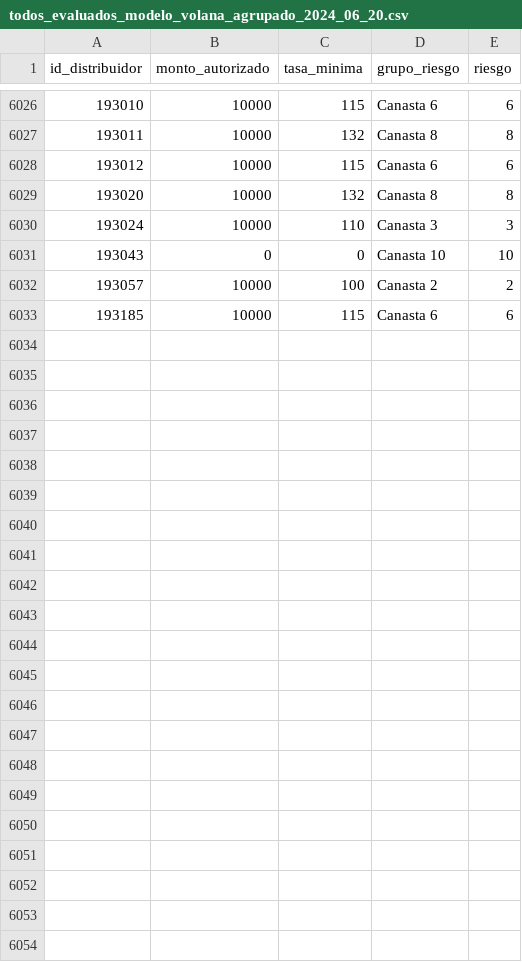
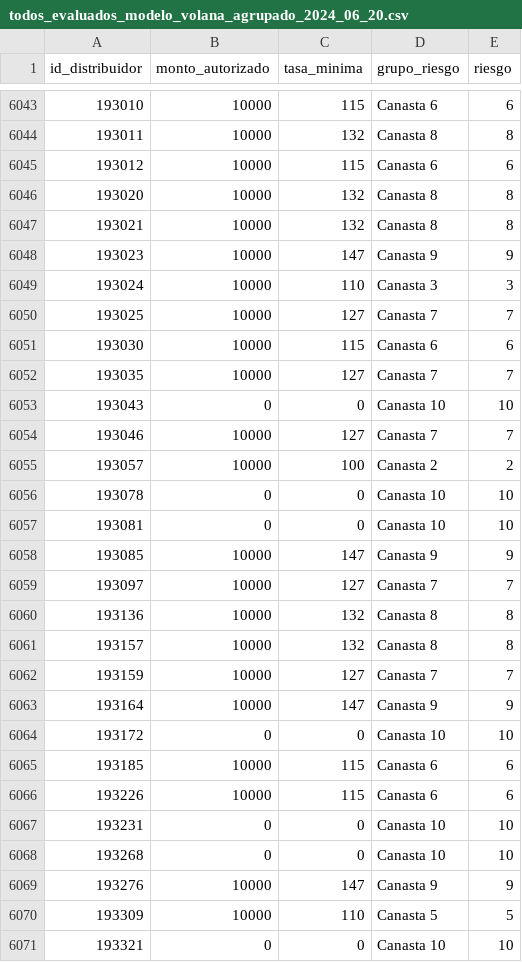
Before and after one commit to VOLANAJERS/all_volana, a CSV file: Volana/matriz_modelo_riesgo/data/todos_evaluados_modelo_volana_agrupado_2024_06_20.csv, drawn as a sheet; only a part is shown, gaps mark what is left out; the diff covers the shown part only; the diff names each change by its address in the sheet, - before the commit and + after, or states it on an @@ line.

```diff
--- a/Volana/matriz_modelo_riesgo/data/todos_evaluados_modelo_volana_agrupado_2024_06_20.csv
+++ b/Volana/matriz_modelo_riesgo/data/todos_evaluados_modelo_volana_agrupado_2024_06_20.csv
+row 6047: 193021 | 10000 | 132 | Canasta 8 | 8
+row 6048: 193023 | 10000 | 147 | Canasta 9 | 9
+row 6050: 193025 | 10000 | 127 | Canasta 7 | 7
+row 6051: 193030 | 10000 | 115 | Canasta 6 | 6
+row 6052: 193035 | 10000 | 127 | Canasta 7 | 7
+row 6054: 193046 | 10000 | 127 | Canasta 7 | 7
+row 6056: 193078 | 0 | 0 | Canasta 10 | 10
+row 6057: 193081 | 0 | 0 | Canasta 10 | 10
+row 6058: 193085 | 10000 | 147 | Canasta 9 | 9
+row 6059: 193097 | 10000 | 127 | Canasta 7 | 7
+row 6060: 193136 | 10000 | 132 | Canasta 8 | 8
+row 6061: 193157 | 10000 | 132 | Canasta 8 | 8
+row 6062: 193159 | 10000 | 127 | Canasta 7 | 7
+row 6063: 193164 | 10000 | 147 | Canasta 9 | 9
+row 6064: 193172 | 0 | 0 | Canasta 10 | 10
+row 6066: 193226 | 10000 | 115 | Canasta 6 | 6
+row 6067: 193231 | 0 | 0 | Canasta 10 | 10
+row 6068: 193268 | 0 | 0 | Canasta 10 | 10
+row 6069: 193276 | 10000 | 147 | Canasta 9 | 9
+row 6070: 193309 | 10000 | 110 | Canasta 5 | 5
+row 6071: 193321 | 0 | 0 | Canasta 10 | 10
```
Also changed, not shown: 17 added rows elsewhere in this file, 18 other files.
